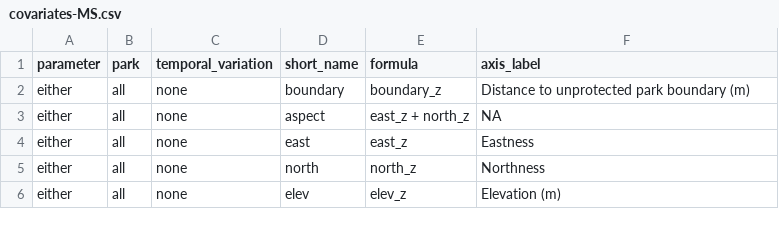
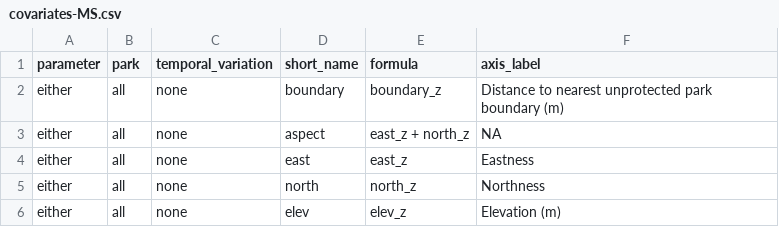
Before and after one commit to ezylstra/SWParks_Mammal_Occupancy, a CSV file: data/covariates/covariates-MS.csv, drawn as a sheet; only a part is shown.

```diff
--- a/data/covariates/covariates-MS.csv
+++ b/data/covariates/covariates-MS.csv
@@ -1,3 +1,3 @@
 parameter,park,temporal_variation,short_name,formula,axis_label
-either,all,none,boundary,boundary_z,Distance to unprotected park boundary (m)
+either,all,none,boundary,boundary_z,Distance to nearest unprotected park boundary (m)
 either,all,none,aspect,east_z + north_z,NA
```
Also changed, not shown: data/covariates/covariates.csv.
